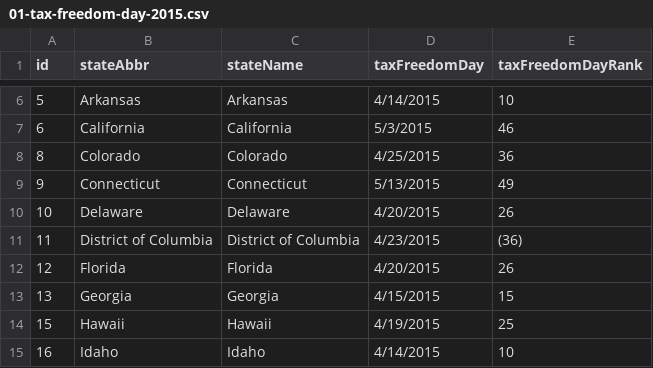
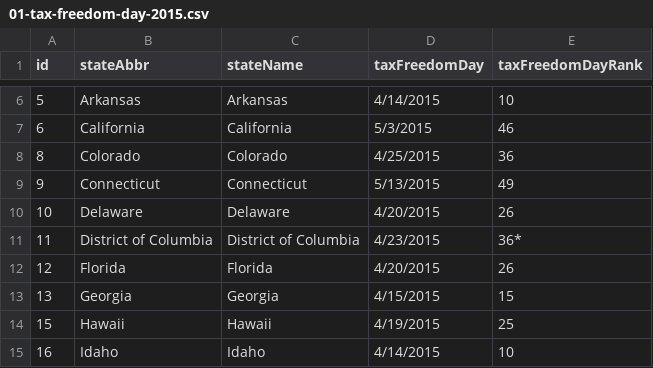
Before and after one commit to TaxFoundation/facts-and-figures, a CSV file: 01-tax-freedom-day-2015.csv, drawn as a sheet; only a part is shown, gaps mark what is left out.

```diff
--- a/01-tax-freedom-day-2015.csv
+++ b/01-tax-freedom-day-2015.csv
@@ -10,3 +10,3 @@ id,stateAbbr,stateName,taxFreedomDay,taxFreedomDayRank
 10,Delaware,Delaware,4/20/2015,26
-11,District of Columbia,District of Columbia,4/23/2015,(36)
+11,District of Columbia,District of Columbia,4/23/2015,36*
 12,Florida,Florida,4/20/2015,26
```
Also changed, not shown: 03-state-business-tax-climate-index-2016.csv, 06-state-local-collections-per-capita-fy2013.csv, 16 other files.
